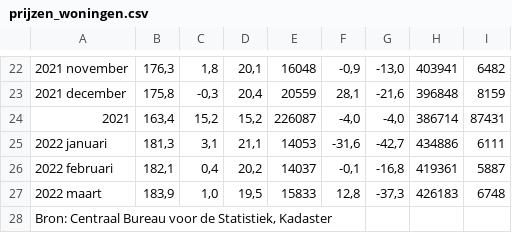
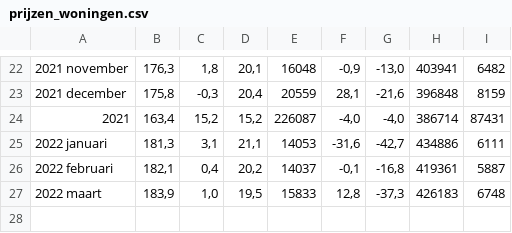
Before and after one commit to viktor-platform/data-science, a CSV file: app/project/datasets/prijzen_woningen.csv, drawn as a sheet; only a part is shown, gaps mark what is left out.

```diff
--- a/app/project/datasets/prijzen_woningen.csv
+++ b/app/project/datasets/prijzen_woningen.csv
@@ -27,2 +27 @@
 "2022 maart","183,9","1,0","19,5","15833","12,8","-37,3","426183","6748"
-"Bron: Centraal Bureau voor de Statistiek, Kadaster"
```
Also changed, not shown: 3 other files.
